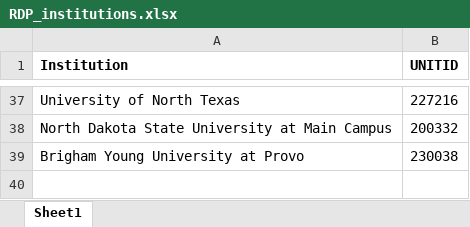
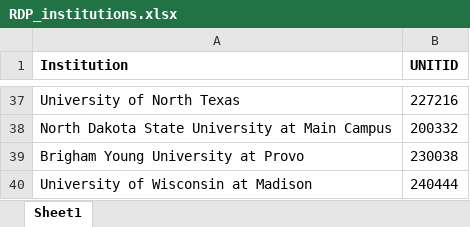
Before and after one commit to fosterj3/RDP-, an Excel workbook: RDP_institutions.xlsx, sheet Sheet1, drawn as a sheet; only a part is shown, gaps mark what is left out; values as stored, in another font and other column widths than the file's, no borders; the diff names each change by its address in the sheet, - before the commit and + after, or states it on an @@ line.

```diff
--- a/RDP_institutions.xlsx (sheet Sheet1)
+++ b/RDP_institutions.xlsx (sheet Sheet1)
+row 40: University of Wisconsin at Madison | 240444
```
Also changed, not shown: 2 other files.
